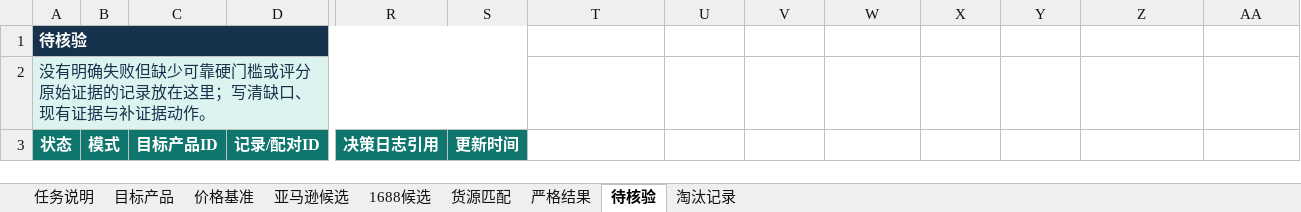
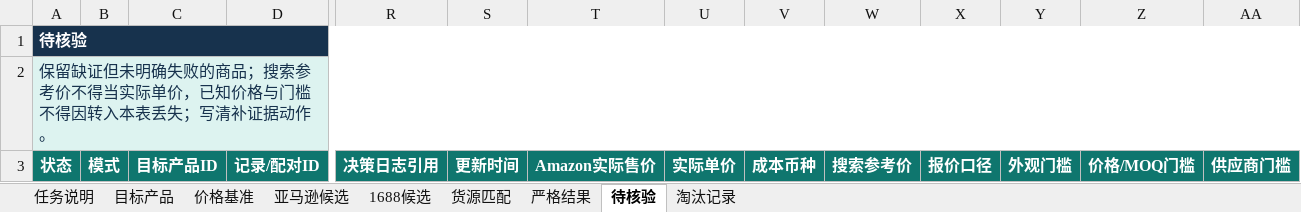
Before and after one commit to rjdcrbqj/cross-market-product-selection, an Excel workbook: skills/cross-market-product-selection/assets/通用选品数据库模板.xlsx, sheet 待核验, drawn as a sheet; only a part is shown, gaps mark what is left out; values as stored, in another font and other column widths than the file's, no borders; conditional formats and table styles not drawn; the diff names each change by its address in the sheet, - before the commit and + after, or states it on an @@ line.

Commit message:
feat: 发布多产品选品 Skill v1.2.1

```diff
--- a/skills/cross-market-product-selection/assets/通用选品数据库模板.xlsx (sheet 待核验)
+++ b/skills/cross-market-product-selection/assets/通用选品数据库模板.xlsx (sheet 待核验)
-A1:S1 merged
+A1:AA1 merged
-T1:AA1 fill: none
+T1:AA1 fill: #17324D
-A2: 没有明确失败但缺少可靠硬门槛或评分原始证据的记录放在这里；写清缺口、现有证据与补证据动…
+A2: 保留缺证但未明确失败的商品；搜索参考价不得当实际单价，已知价格与门槛不得因转入本表丢失；写清补证据动…
-A2:S2 merged
+A2:AA2 merged
-T2:AA2 fill: none
+T2:AA2 fill: #DDF3F0
-T3: (empty)
+T3: Amazon实际售价
-T3:AA3 fill: none
+T3:AA3 fill: #0F766E
-U3: (empty)
+U3: 实际单价
-V3: (empty)
+V3: 成本币种
-W3: (empty)
+W3: 搜索参考价
-X3: (empty)
+X3: 报价口径
-Y3: (empty)
+Y3: 外观门槛
-Z3: (empty)
+Z3: 价格/MOQ门槛
-AA3: (empty)
+AA3: 供应商门槛
```
Also changed, not shown: sheet 1688候选, sheet 货源匹配, 17 other files.
